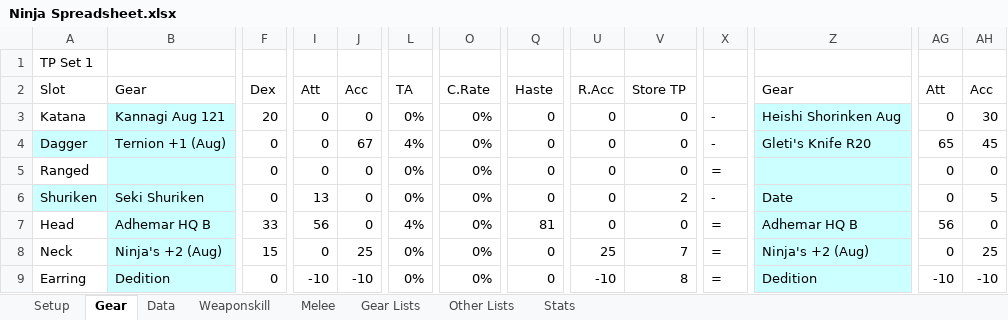
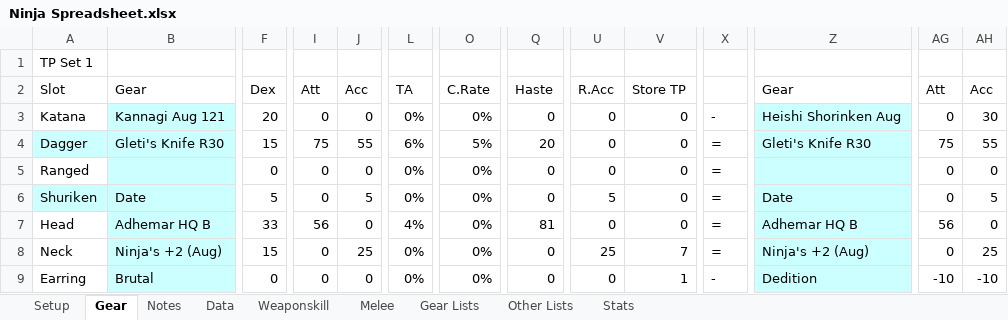
Before and after one commit to NextGames2000/Spreadsheets, an Excel workbook: Ninja Spreadsheet.xlsx, sheet Gear, drawn as a sheet; only a part is shown, gaps mark what is left out; values as stored, in another font and other column widths than the file's, no borders; conditional formats not drawn; the diff covers the shown part only; the diff names each change by its address in the sheet, - before the commit and + after, or states it on an @@ line.

```diff
--- a/Ninja Spreadsheet.xlsx (sheet Gear)
+++ b/Ninja Spreadsheet.xlsx (sheet Gear)
+sheet tab: Notes
-B4: Ternion +1 (Aug)
+B4: Gleti's Knife R30
-F4: 0
+F4: 15
-I4: 0
+I4: 75
-J4: 67
+J4: 55
-L4: 4%
+L4: 6%
-O4: 0%
+O4: 5%
-Q4: 0
+Q4: 20
-X4: -
+X4: =
-Z4: Gleti's Knife R20
+Z4: Gleti's Knife R30
-AG4: 65
+AG4: 75
-AH4: 45
+AH4: 55
-B6: Seki Shuriken
+B6: Date
-F6: 0
+F6: 5
-I6: 13
+I6: 0
-J6: 0
+J6: 5
-U6: 0
+U6: 5
-V6: 2
+V6: 0
-X6: -
+X6: =
-B9: Dedition
+B9: Brutal
-I9: -10
+I9: 0
-J9: -10
+J9: 0
-U9: -10
+U9: 0
-V9: 8
+V9: 1
-X9: =
+X9: -
```
Also changed, not shown: 257 edited cells elsewhere in this sheet, sheet Weaponskill, sheet Melee, sheet Data, sheet Gear Lists, sheet Setup, sheet Other Lists, formulas that keep their value, 3 other files.
